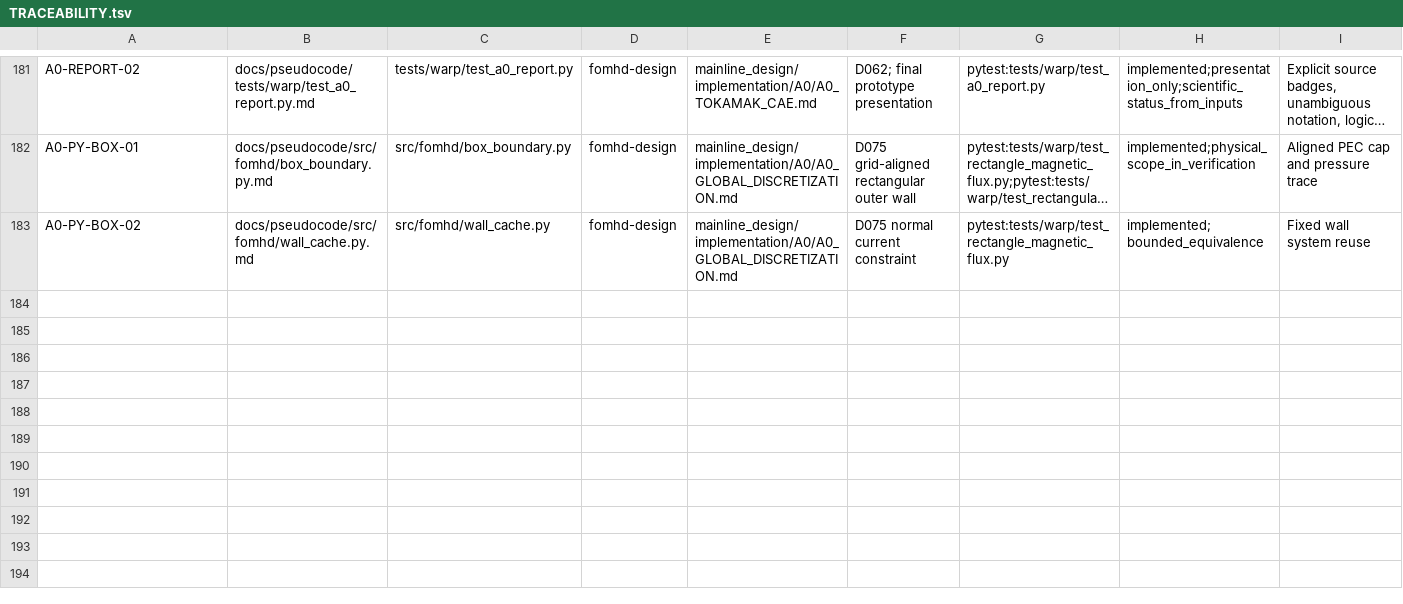
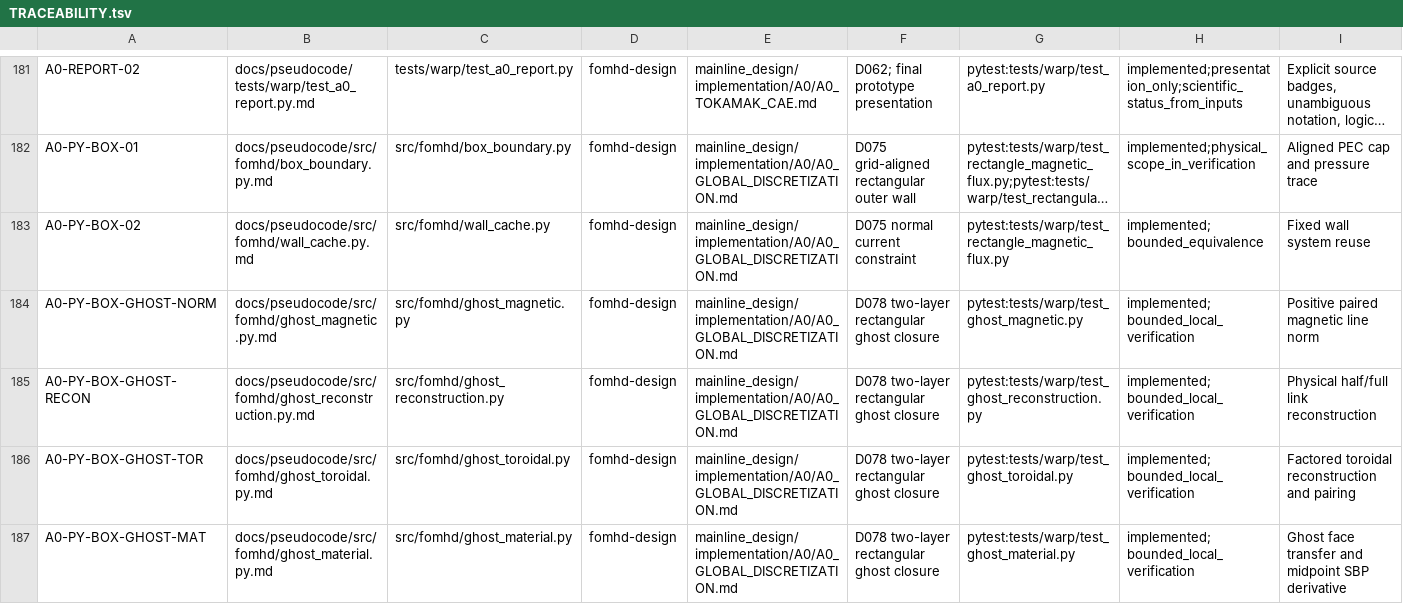
Before and after one commit to ziyu59151/fomhd, a TSV file: docs/pseudocode/TRACEABILITY.tsv, drawn as a sheet; only a part is shown, gaps mark what is left out; long unchanged cells end in …; the diff names each change by its address in the sheet, - before the commit and + after, or states it on an @@ line.

Commit message:
Pair rectangular wall operators with two-layer ghost reconstruction

```diff
--- a/docs/pseudocode/TRACEABILITY.tsv
+++ b/docs/pseudocode/TRACEABILITY.tsv
+row 184: A0-PY-BOX-GHOST-NORM | docs/pseudocode/src/fomhd/ghost_magnetic.py.md | src/fomhd/ghost_magnetic.py | fomhd-design | mainline_design/implementation/A0/A0_GLOBAL_DISCRETIZATION.md | D078 two-layer rectangular ghost closure | pytest:tests/warp/test_ghost_magnetic.py | implemented;bounded_local_verification | Positive paired magnetic line norm
+row 185: A0-PY-BOX-GHOST-RECON | docs/pseudocode/src/fomhd/ghost_reconstruction.py.md | src/fomhd/ghost_reconstruction.py | fomhd-design | mainline_design/implementation/A0/A0_GLOBAL_DISCRETIZATION.md | D078 two-layer rectangular ghost closure | pytest:tests/warp/test_ghost_reconstruction.py | implemented;bounded_local_verification | Physical half/full link reconstruction
+row 186: A0-PY-BOX-GHOST-TOR | docs/pseudocode/src/fomhd/ghost_toroidal.py.md | src/fomhd/ghost_toroidal.py | fomhd-design | mainline_design/implementation/A0/A0_GLOBAL_DISCRETIZATION.md | D078 two-layer rectangular ghost closure | pytest:tests/warp/test_ghost_toroidal.py | implemented;bounded_local_verification | Factored toroidal reconstruction and pairing
+row 187: A0-PY-BOX-GHOST-MAT | docs/pseudocode/src/fomhd/ghost_material.py.md | src/fomhd/ghost_material.py | fomhd-design | mainline_design/implementation/A0/A0_GLOBAL_DISCRETIZATION.md | D078 two-layer rectangular ghost closure | pytest:tests/warp/test_ghost_material.py | implemented;bounded_local_verification | Ghost face transfer and midpoint SBP derivative
```
Also changed, not shown: 42 other files.
